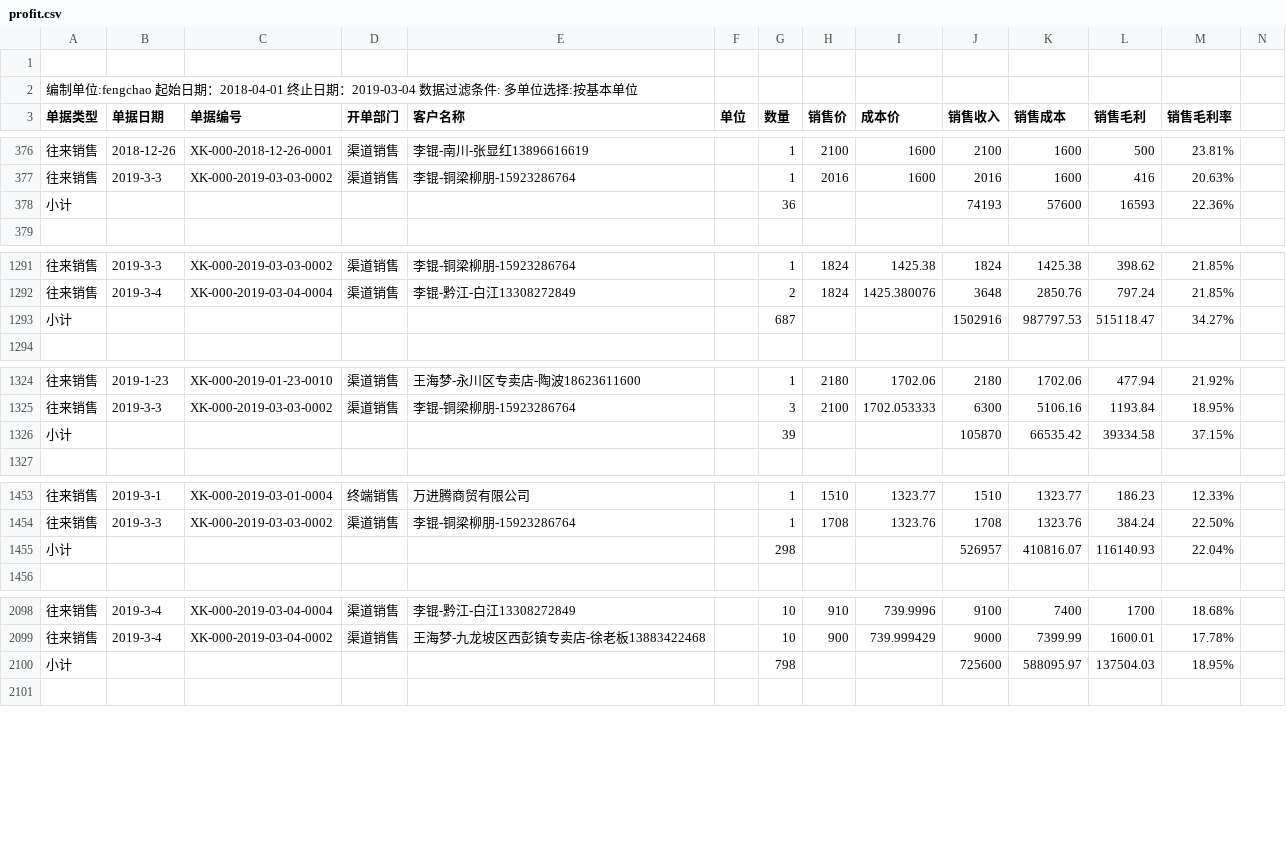
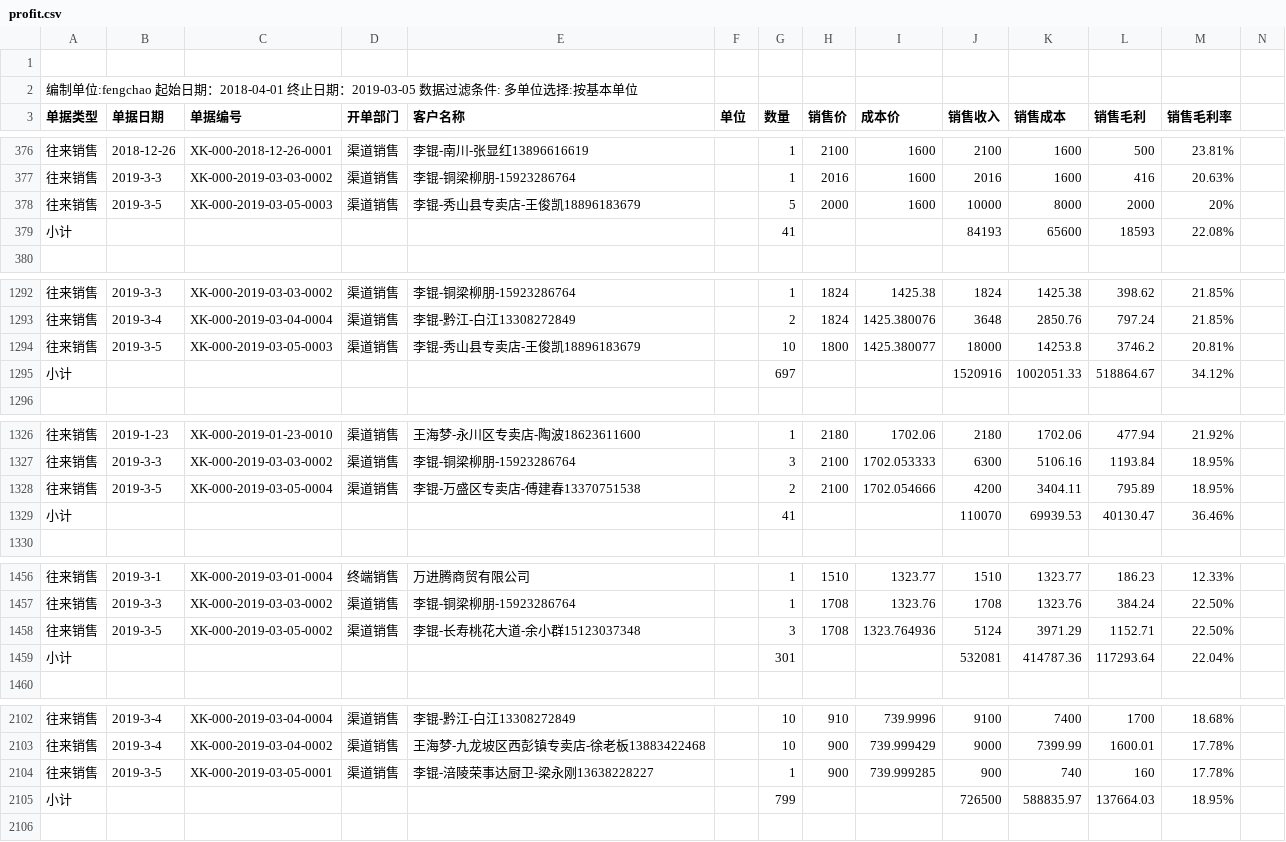
Before and after one commit to bog5d/Feng-chao, a CSV file: profit.csv, drawn as a sheet; only a part is shown, gaps mark what is left out; removed rows and columns are numbered as before the commit, all else as after; rows hold the shown columns only; the diff covers the shown part only; the diff names each change by its address in the sheet, - before the commit and + after, or states it on an @@ line.

Commit message:
Update profit.csv

```diff
--- a/profit.csv
+++ b/profit.csv
-A2 (单据类型): …止日期：2019-03-04 数据过滤…
+A2 (单据类型): …止日期：2019-03-05 数据过滤…
-row 378: 小计 |  |  |  |  |  | 36 |  |  | 74193 | 57600 | 16593 | 22.36%
+row 378: 往来销售 | 2019-3-5 | XK-000-2019-03-05-0003 | 渠道销售 | 李锟-秀山县专卖店-王俊凯18896183679 |  | 5 | 2000 | 1600 | 10000 | 8000 | 2000 | 20%
+row 379: 小计 |  |  |  |  |  | 41 |  |  | 84193 | 65600 | 18593 | 22.08%
-row 1293: 小计 |  |  |  |  |  | 687 |  |  | 1502916 | 987797.53 | 515118.47 | 34.27%
+row 1294: 往来销售 | 2019-3-5 | XK-000-2019-03-05-0003 | 渠道销售 | 李锟-秀山县专卖店-王俊凯18896183679 |  | 10 | 1800 | 1425.380077 | 18000 | 14253.8 | 3746.2 | 20.81%
+row 1295: 小计 |  |  |  |  |  | 697 |  |  | 1520916 | 1002051.33 | 518864.67 | 34.12%
-row 1326: 小计 |  |  |  |  |  | 39 |  |  | 105870 | 66535.42 | 39334.58 | 37.15%
+row 1328: 往来销售 | 2019-3-5 | XK-000-2019-03-05-0004 | 渠道销售 | 李锟-万盛区专卖店-傅建春13370751538 |  | 2 | 2100 | 1702.054666 | 4200 | 3404.11 | 795.89 | 18.95%
+row 1329: 小计 |  |  |  |  |  | 41 |  |  | 110070 | 69939.53 | 40130.47 | 36.46%
+row 1458: 往来销售 | 2019-3-5 | XK-000-2019-03-05-0002 | 渠道销售 | 李锟-长寿桃花大道-余小群15123037348 |  | 3 | 1708 | 1323.764936 | 5124 | 3971.29 | 1152.71 | 22.50%
-G1459 (数量): 298
+G1459 (数量): 301
-J1459 (销售收入): 526957
+J1459 (销售收入): 532081
-K1459 (销售成本): 410816.07
+K1459 (销售成本): 414787.36
-L1459 (销售毛利): 116140.93
+L1459 (销售毛利): 117293.64
+row 2104: 往来销售 | 2019-3-5 | XK-000-2019-03-05-0001 | 渠道销售 | 李锟-涪陵荣事达厨卫-梁永刚13638228227 |  | 1 | 900 | 739.999285 | 900 | 740 | 160 | 17.78%
-G2105 (数量): 798
+G2105 (数量): 799
-J2105 (销售收入): 725600
+J2105 (销售收入): 726500
-K2105 (销售成本): 588095.97
+K2105 (销售成本): 588835.97
-L2105 (销售毛利): 137504.03
+L2105 (销售毛利): 137664.03
```
Also changed, not shown: 2 added rows, 1 removed row and 5 edited cells elsewhere in this file.
